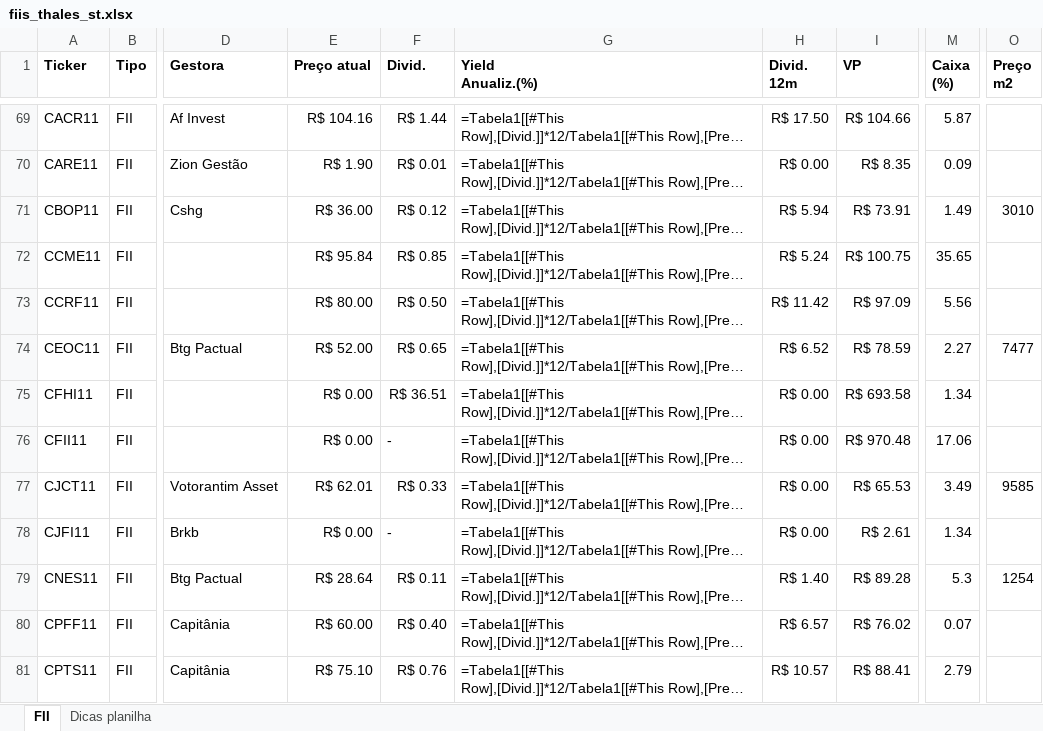
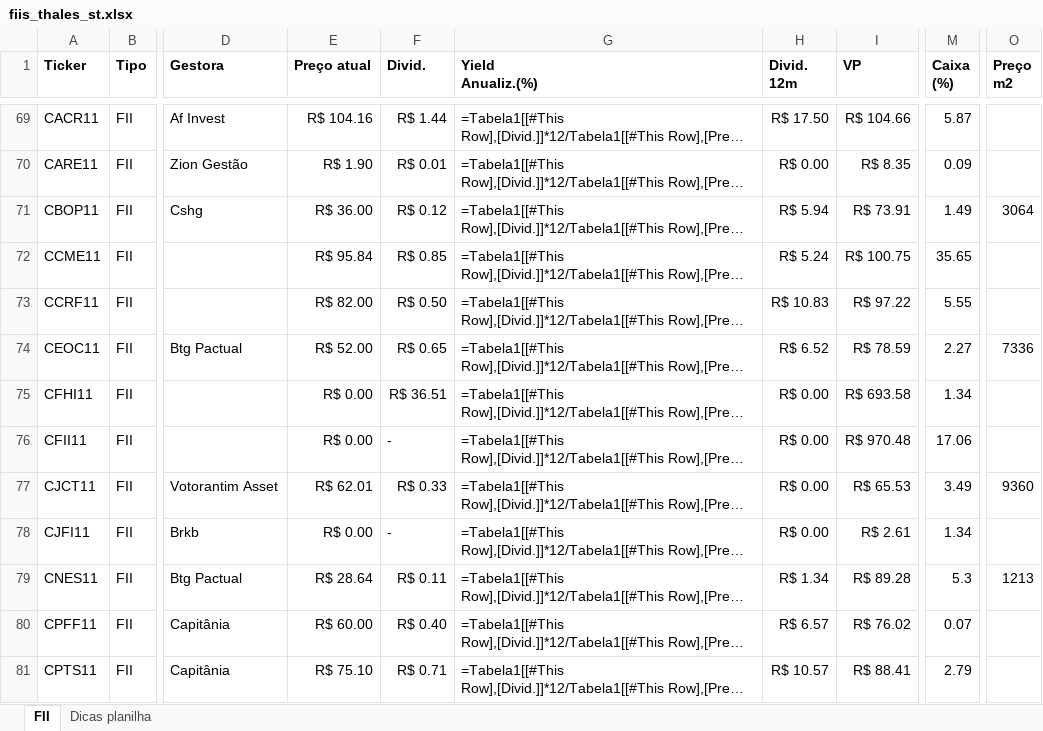
Before and after one commit to thales-sr/dashboardfii, an Excel workbook: fiis_thales_st.xlsx, sheet FII, drawn as a sheet; only a part is shown, gaps mark what is left out; long unchanged cells end in …; values as stored, in another font and other column widths than the file's, no borders; formulas without a stored value are shown as written; conditional formats and table styles not drawn; the diff covers the shown part only; the diff names each change by its address in the sheet, - before the commit and + after, or states it on an @@ line.

Commit message:
Atualização da planilha Nova versão das abas dos fiis contendo histórico de proventos

```diff
--- a/fiis_thales_st.xlsx (sheet FII)
+++ b/fiis_thales_st.xlsx (sheet FII)
-O71 (Preço m2): 3010
+O71 (Preço m2): 3064
-E73 (Preço atual): R$ 80.00
+E73 (Preço atual): R$ 82.00
-H73 (Divid. 12m): R$ 11.42
+H73 (Divid. 12m): R$ 10.83
-I73 (VP): R$ 97.09
+I73 (VP): R$ 97.22
-M73 (Caixa (%)): 5.56
+M73 (Caixa (%)): 5.55
-O74 (Preço m2): 7477
+O74 (Preço m2): 7336
-O77 (Preço m2): 9585
+O77 (Preço m2): 9360
-H79 (Divid. 12m): R$ 1.40
+H79 (Divid. 12m): R$ 1.34
-O79 (Preço m2): 1254
+O79 (Preço m2): 1213
-F81 (Divid.): R$ 0.76
+F81 (Divid.): R$ 0.71
```
Also changed, not shown: 165 edited cells elsewhere in this sheet, 3 other files.
